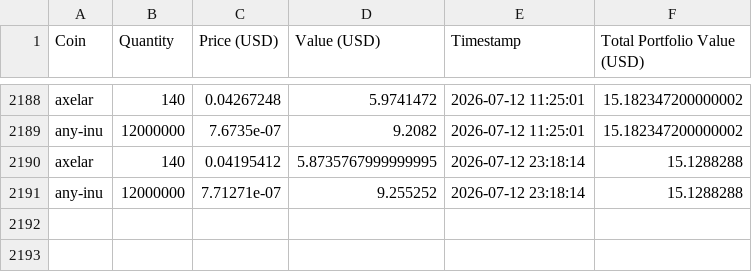
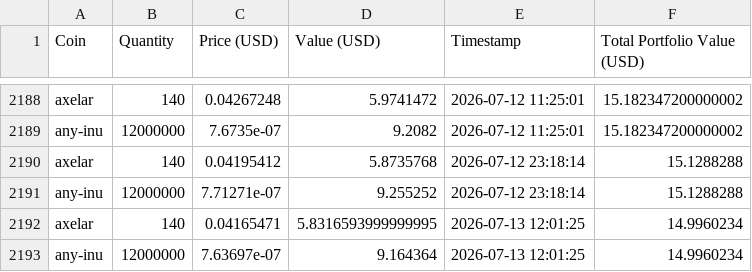
Before and after one commit to SebastianSkriver/Crypto-Tracker, a CSV file: crypto_portfolio.csv, drawn as a sheet; only a part is shown, gaps mark what is left out.

```diff
--- a/crypto_portfolio.csv
+++ b/crypto_portfolio.csv
@@ -2189,3 +2189,5 @@ axelar,140,0.04267248,5.9741472,2026-07-12 11:25:01,15.182347200000002
 any-inu,12000000,7.6735e-07,9.2082,2026-07-12 11:25:01,15.182347200000002
-axelar,140,0.04195412,5.8735767999999995,2026-07-12 23:18:14,15.1288288
+axelar,140,0.04195412,5.8735768,2026-07-12 23:18:14,15.1288288
 any-inu,12000000,7.71271e-07,9.255252,2026-07-12 23:18:14,15.1288288
+axelar,140,0.04165471,5.8316593999999995,2026-07-13 12:01:25,14.9960234
+any-inu,12000000,7.63697e-07,9.164364,2026-07-13 12:01:25,14.9960234
```
